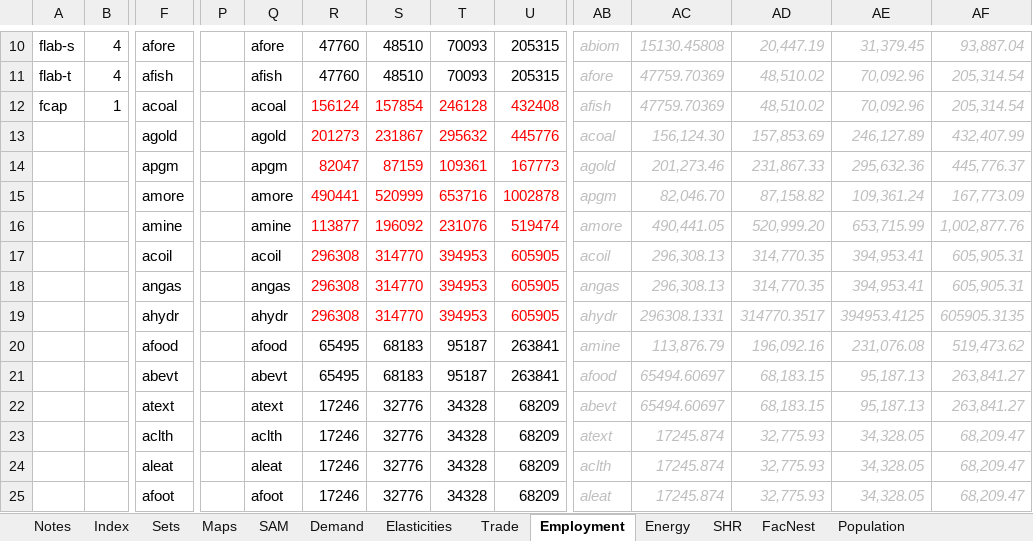
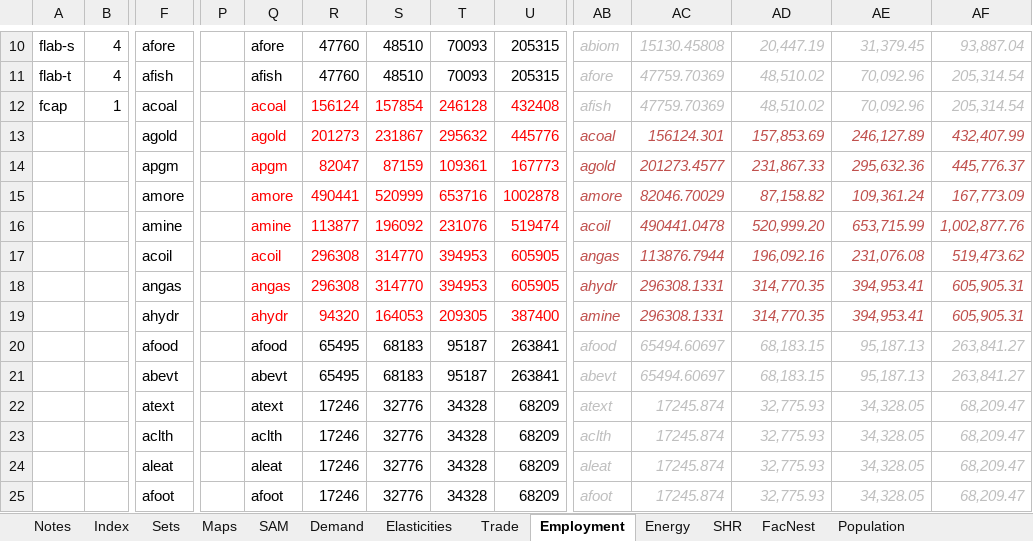
Before and after one commit to brunomerven/SATIMGE, an Excel workbook: CGE/1model.xlsx, sheet Employment, drawn as a sheet; only a part is shown, gaps mark what is left out; values as stored, in another font and other column widths than the file's, no borders; removed rows and columns are numbered as before the commit, all else as after; rows hold the shown columns only; the diff covers the shown part only; the diff names each change by its address in the sheet, - before the commit and + after, or states it on an @@ line.

Commit message:
Problem with Wages in 1model.xlsx fixed

```diff
--- a/CGE/1model.xlsx (sheet Employment)
+++ b/CGE/1model.xlsx (sheet Employment)
-Q12:Q18 text colour: black
+Q12:Q18 text colour: #FF0000
-AB13:AF18 text colour: #BFBFBF
+AB13:AF18 text colour: #C0504D
-AC13: 156,124.30
+AC13: 156124.301
-AC14: 201,273.46
+AC14: 201273.4577
-AB15: apgm
+AB15: amore
-AC15: 82,046.70
+AC15: 82046.70029
-AB16: amore
+AB16: acoil
-AC16: 490,441.05
+AC16: 490441.0478
-AB17: acoil
+AB17: angas
-AC17: 296,308.13
+AC17: 113876.7944
-AD17: 314,770.35
+AD17: 196,092.16
-AE17: 394,953.41
+AE17: 231,076.08
-AF17: 605,905.31
+AF17: 519,473.62
-AB18: angas
+AB18: ahydr
-AC18: 296,308.13
+AC18: 296308.1331
-row 19:  |  | ahydr |  | ahydr | 296308 | 314770 | 394953 | 605905 | ahydr | 296308.1331 | 314770.3517 | 394953.4125 | 605905.3135
+row 19:  |  | ahydr |  | ahydr | 94320 | 164053 | 209305 | 387400 | amine | 296308.1331 | 314,770.35 | 394,953.41 | 605,905.31
-AB20: amine
+AB20: afood
-AC20: 113,876.79
+AC20: 65494.60697
-AD20: 196,092.16
+AD20: 68,183.15
-AE20: 231,076.08
+AE20: 95,187.13
-AF20: 519,473.62
+AF20: 263,841.27
-AB21: afood
+AB21: abevt
-AB22: abevt
+AB22: atext
-AC22: 65494.60697
+AC22: 17245.874
-AD22: 68,183.15
+AD22: 32,775.93
-AE22: 95,187.13
+AE22: 34,328.05
-AF22: 263,841.27
+AF22: 68,209.47
-AB23: atext
+AB23: aclth
-AB24: aclth
+AB24: aleat
-AB25: aleat
+AB25: afoot
```
Also changed, not shown: 4 added rows, 5 removed rows, 124 edited cells and cell formats elsewhere in this sheet, formulas that keep their value, 1 other file.
